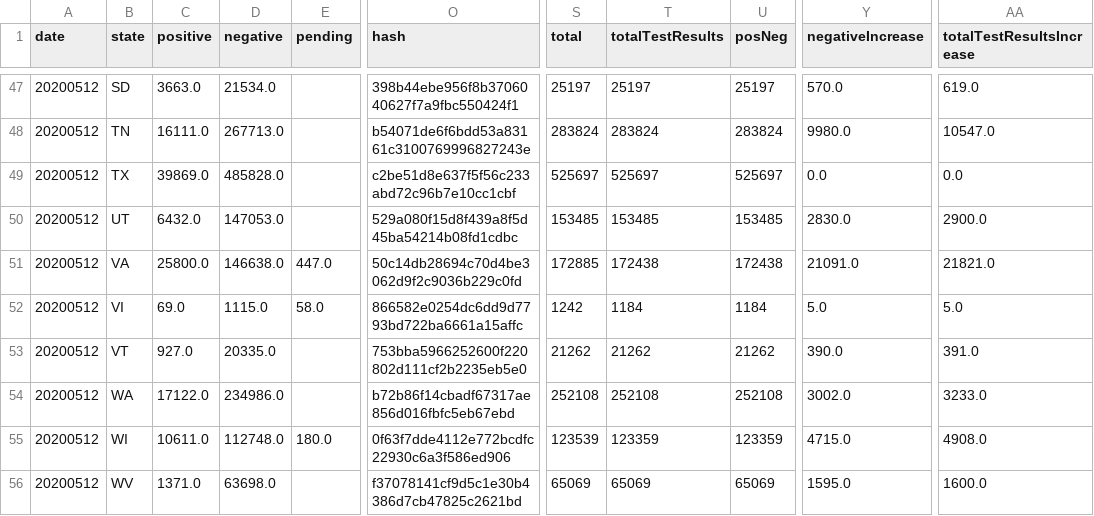
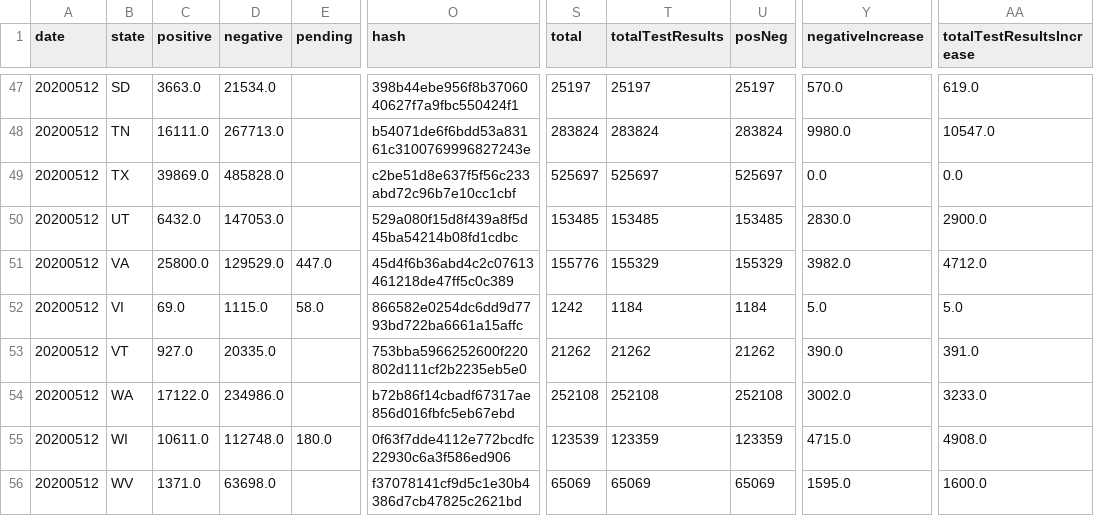
Before and after one commit to fmossott/COVID19-US, a CSV file: data/tests_raw.csv, drawn as a sheet; only a part is shown, gaps mark what is left out; the diff names each change by its address in the sheet, - before the commit and + after, or states it on an @@ line.

Commit message:
Merge 2020-05-13T01:10:17+00:00

```diff
--- a/data/tests_raw.csv
+++ b/data/tests_raw.csv
-D51 (negative): 146638.0
+D51 (negative): 129529.0
-O51 (hash): 50c14db28694c70d4be3062d9f2c9036b229c0fd
+O51 (hash): 45d4f6b36abd4c2c07613461218de47ff5c0c389
-S51 (total): 172885
+S51 (total): 155776
-T51 (totalTestResults): 172438
+T51 (totalTestResults): 155329
-U51 (posNeg): 172438
+U51 (posNeg): 155329
-Y51 (negativeIncrease): 21091.0
+Y51 (negativeIncrease): 3982.0
-AA51 (totalTestResultsIncrease): 21821.0
+AA51 (totalTestResultsIncrease): 4712.0
```
